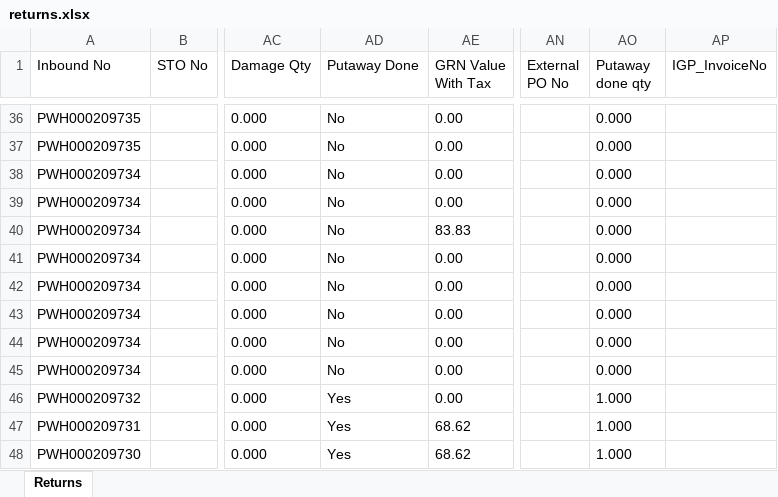
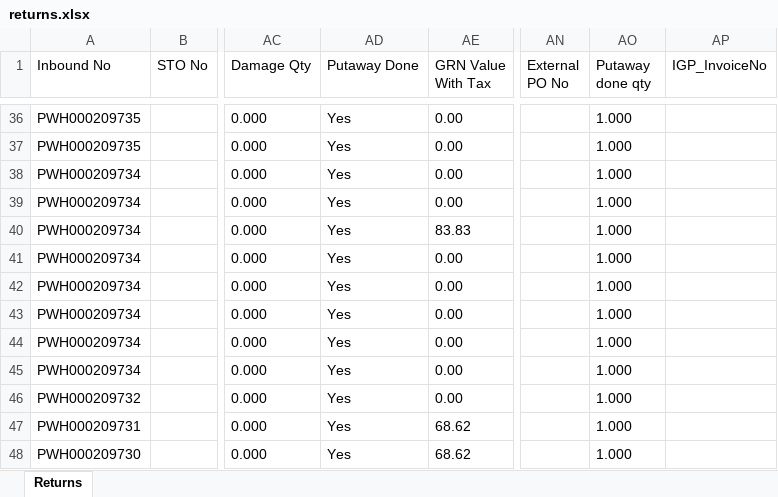
Before and after one commit to Kamal2-Pal/PW-Master-Dashboard-V2, an Excel workbook: returns.xlsx, sheet Returns, drawn as a sheet; only a part is shown, gaps mark what is left out; values as stored, in another font and other column widths than the file's, no borders; the diff covers the shown part only; the diff names each change by its address in the sheet, - before the commit and + after, or states it on an @@ line.

```diff
--- a/returns.xlsx (sheet Returns)
+++ b/returns.xlsx (sheet Returns)
-AD36:AD45 (Putaway Done): No
+AD36:AD45 (Putaway Done): Yes
-AO36:AO45 (Putaway done qty): 0.000
+AO36:AO45 (Putaway done qty): 1.000
```
Also changed, not shown: 52 edited cells elsewhere in this sheet, 3 other files.
